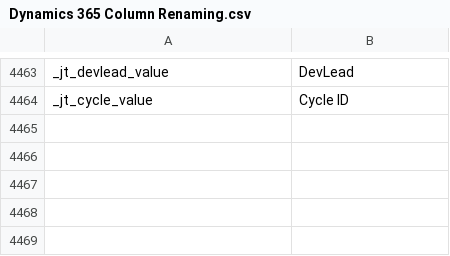
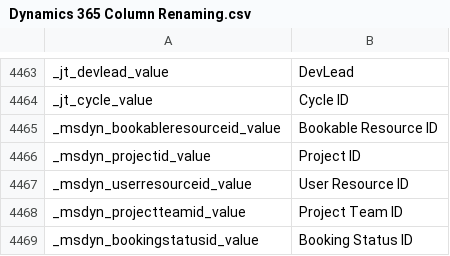
Before and after one commit to preston-reynolds/M-aids, a CSV file: Dynamics 365 Column Renaming.csv, drawn as a sheet; only a part is shown, gaps mark what is left out; the diff names each change by its address in the sheet, - before the commit and + after, or states it on an @@ line.

Commit message:
More column name updates

```diff
--- a/Dynamics 365 Column Renaming.csv
+++ b/Dynamics 365 Column Renaming.csv
+row 4465: _msdyn_bookableresourceid_value | Bookable Resource ID
+row 4466: _msdyn_projectid_value | Project ID
+row 4467: _msdyn_userresourceid_value | User Resource ID
+row 4468: _msdyn_projectteamid_value | Project Team ID
+row 4469: _msdyn_bookingstatusid_value | Booking Status ID
```
